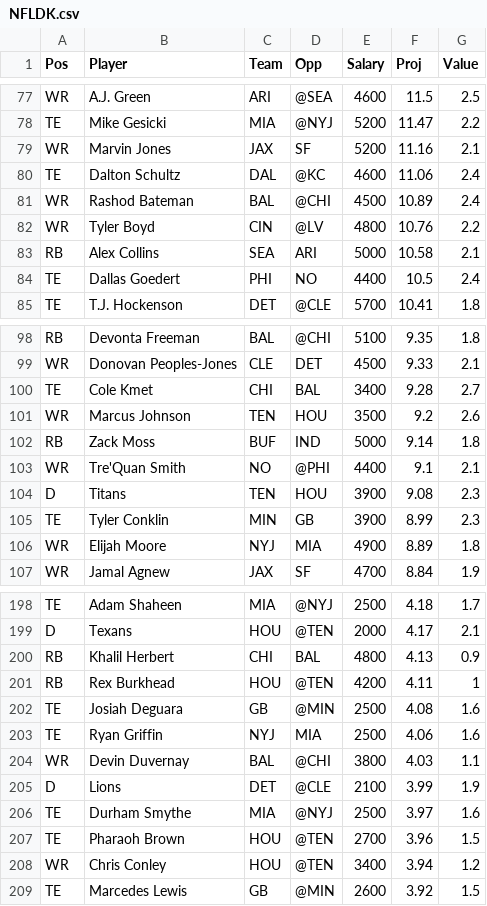
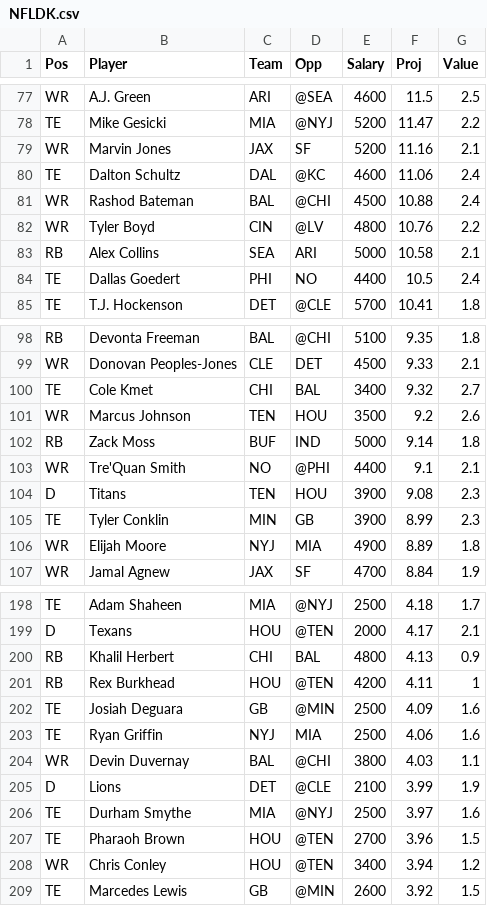
Before and after one commit to wetalkfantasysports/dfsstacking, a CSV file: www/NFLDK.csv, drawn as a sheet; only a part is shown, gaps mark what is left out; the diff covers the shown part only.

```diff
--- a/www/NFLDK.csv
+++ b/www/NFLDK.csv
@@ -80,3 +80,3 @@
 "TE","Dalton Schultz","DAL","@KC",4600,11.06,2.4
-"WR","Rashod Bateman","BAL","@CHI",4500,10.89,2.4
+"WR","Rashod Bateman","BAL","@CHI",4500,10.88,2.4
 "WR","Tyler Boyd","CIN","@LV",4800,10.76,2.2
@@ -99,3 +99,3 @@
 "WR","Donovan Peoples-Jones","CLE","DET",4500,9.33,2.1
-"TE","Cole Kmet","CHI","BAL",3400,9.28,2.7
+"TE","Cole Kmet","CHI","BAL",3400,9.32,2.7
 "WR","Marcus Johnson","TEN","HOU",3500,9.2,2.6
@@ -201,3 +201,3 @@
 "RB","Rex Burkhead","HOU","@TEN",4200,4.11,1
-"TE","Josiah Deguara","GB","@MIN",2500,4.08,1.6
+"TE","Josiah Deguara","GB","@MIN",2500,4.09,1.6
 "TE","Ryan Griffin","NYJ","MIA",2500,4.06,1.6
```
Also changed, not shown: 4 added rows, 4 removed rows and 9 edited cells elsewhere in this file, www/NBADK.csv, www/NBAFD.csv, 1 other file.
